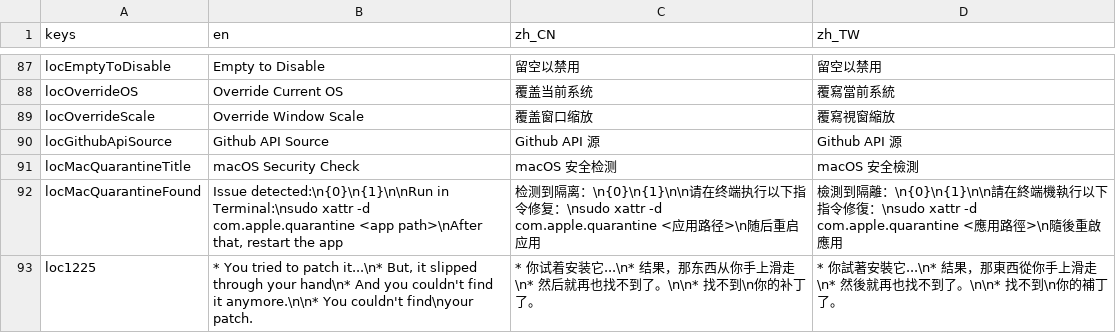
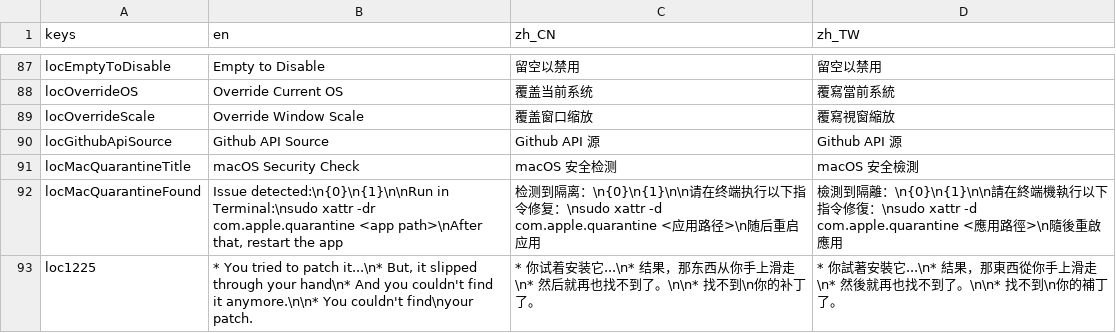
Before and after one commit to gm3dr/DeltaruneChinesePatcher, a CSV file: Locale/loc.csv, drawn as a sheet; only a part is shown, gaps mark what is left out.

Commit message:
abs path xattr

```diff
--- a/Locale/loc.csv
+++ b/Locale/loc.csv
@@ -91,3 +91,3 @@ locGithubApiSource,Github API Source,Github API 源,Github API 源
 locMacQuarantineTitle,macOS Security Check,macOS 安全检测,macOS 安全檢測
-locMacQuarantineFound,"Issue detected:\n{0}\n{1}\n\nRun in Terminal:\nsudo xattr -d com.apple.quarantine <app path>\nAfter that, restart the app","检测到隔离：\n{0}\n{1}\n\n请在终端执行以下指令修复：\nsudo xattr -d com.apple.quarantine <应用路径>\n随后重启应用","檢測到隔離：\n{0}\n{1}\n\n請在終端機執行以下指令修復：\nsudo xattr -d com.apple.quarantine <應用路徑>\n隨後重啟應用"
+locMacQuarantineFound,"Issue detected:\n{0}\n{1}\n\nRun in Terminal:\nsudo xattr -dr com.apple.quarantine <app path>\nAfter that, restart the app","检测到隔离：\n{0}\n{1}\n\n请在终端执行以下指令修复：\nsudo xattr -d com.apple.quarantine <应用路径>\n随后重启应用","檢測到隔離：\n{0}\n{1}\n\n請在終端機執行以下指令修復：\nsudo xattr -d com.apple.quarantine <應用路徑>\n隨後重啟應用"
 loc1225,"*  You tried to patch it...\n* But, it slipped through your hand\n*  And you couldn't find it anymore.\n\n*  You couldn't find\nyour patch.",*  你试着安装它...\n*  结果，那东西从你手上滑走\n*  然后就再也找不到了。\n\n*  找不到\n你的补丁了。,*  你試著安裝它...\n*  結果，那東西從你手上滑走\n*  然後就再也找不到了。\n\n*  找不到\n你的補丁了。
```
Also changed, not shown: 1 other file.
